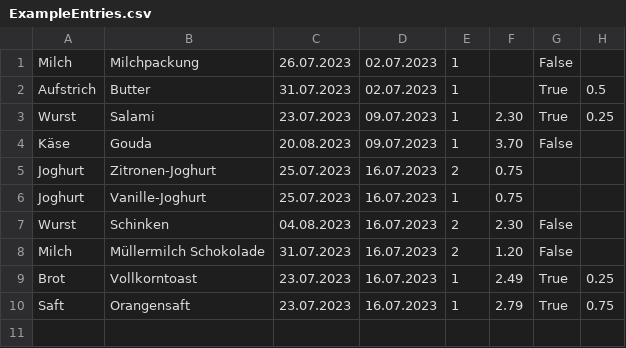
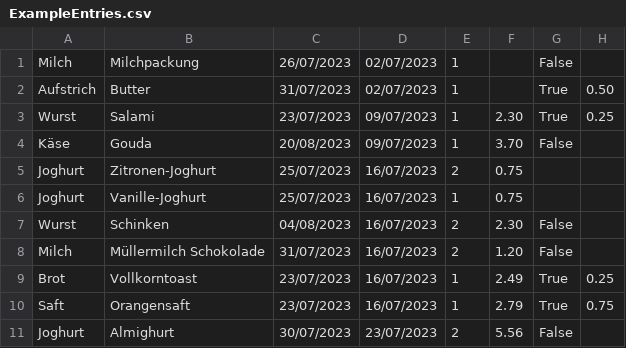
Before and after one commit to ToniMahojoni/Consume-Now-Food-Tracker, a CSV file: ConsumeNow/Database/Data/ExampleEntries.csv, drawn as a sheet.

```diff
--- a/ConsumeNow/Database/Data/ExampleEntries.csv
+++ b/ConsumeNow/Database/Data/ExampleEntries.csv
@@ -1,10 +1,11 @@
-Milch,Milchpackung,26.07.2023,02.07.2023,1,,False,
-Aufstrich,Butter,31.07.2023,02.07.2023,1,,True,0.5
-Wurst,Salami,23.07.2023,09.07.2023,1,2.30,True,0.25
-Käse,Gouda,20.08.2023,09.07.2023,1,3.70,False,
-Joghurt,Zitronen-Joghurt,25.07.2023,16.07.2023,2,0.75
-Joghurt,Vanille-Joghurt,25.07.2023,16.07.2023,1,0.75
-Wurst,Schinken,04.08.2023,16.07.2023,2,2.30,False,
-Milch,Müllermilch  Schokolade,31.07.2023,16.07.2023,2,1.20,False,
-Brot,Vollkorntoast,23.07.2023,16.07.2023,1,2.49,True,0.25
-Saft,Orangensaft,23.07.2023,16.07.2023,1,2.79,True,0.75
+Milch,Milchpackung,26/07/2023,02/07/2023,1,,False,
+Aufstrich,Butter,31/07/2023,02/07/2023,1,,True,0.50
+Wurst,Salami,23/07/2023,09/07/2023,1,2.30,True,0.25
+Käse,Gouda,20/08/2023,09/07/2023,1,3.70,False,
+Joghurt,Zitronen-Joghurt,25/07/2023,16/07/2023,2,0.75
+Joghurt,Vanille-Joghurt,25/07/2023,16/07/2023,1,0.75
+Wurst,Schinken,04/08/2023,16/07/2023,2,2.30,False,
+Milch,Müllermilch  Schokolade,31/07/2023,16/07/2023,2,1.20,False,
+Brot,Vollkorntoast,23/07/2023,16/07/2023,1,2.49,True,0.25
+Saft,Orangensaft,23/07/2023,16/07/2023,1,2.79,True,0.75
+Joghurt,Almighurt,30/07/2023,23/07/2023,2,5.56,False,
```
Also changed, not shown: 2 other files.
